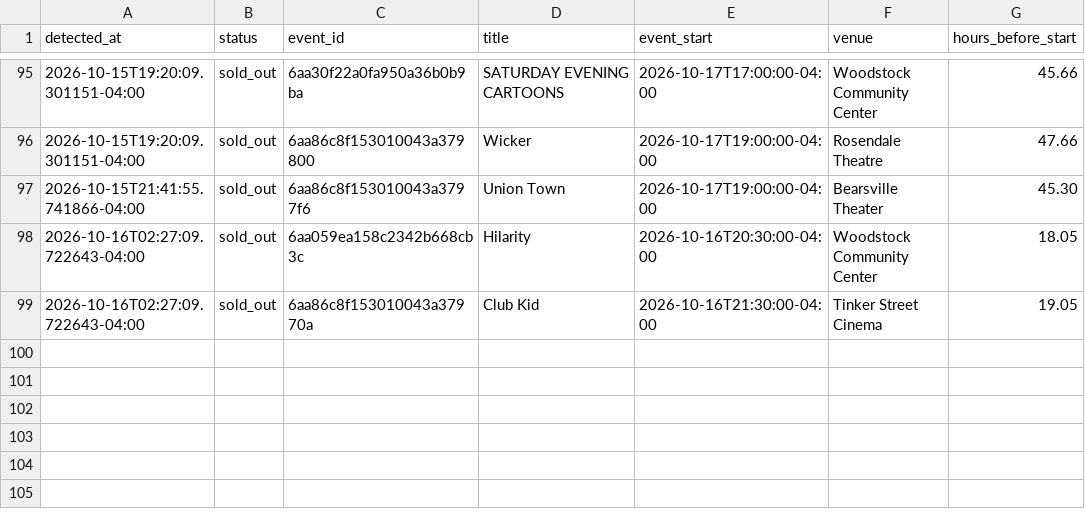
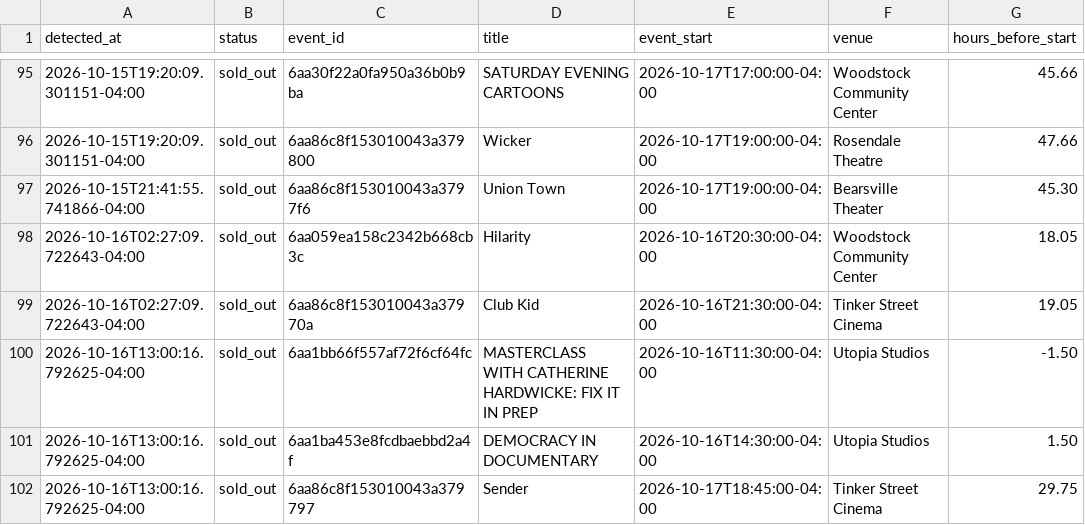
Before and after one commit to themorgantown/woodstock-filmfestival-calendar-generator, a CSV file: sellouts.csv, drawn as a sheet; only a part is shown, gaps mark what is left out.

```diff
--- a/sellouts.csv
+++ b/sellouts.csv
@@ -99 +99,4 @@ detected_at,status,event_id,title,event_start,venue,hours_before_start
 2026-10-16T02:27:09.722643-04:00,sold_out,6aa86c8f153010043a37970a,Club Kid,2026-10-16T21:30:00-04:00,Tinker Street Cinema,19.05
+2026-10-16T13:00:16.792625-04:00,sold_out,6aa1bb66f557af72f6cf64fc,MASTERCLASS WITH CATHERINE HARDWICKE: FIX IT IN PREP,2026-10-16T11:30:00-04:00,Utopia Studios,-1.50
+2026-10-16T13:00:16.792625-04:00,sold_out,6aa1ba453e8fcdbaebbd2a4f,DEMOCRACY IN DOCUMENTARY,2026-10-16T14:30:00-04:00,Utopia Studios,1.50
+2026-10-16T13:00:16.792625-04:00,sold_out,6aa86c8f153010043a379797,Sender,2026-10-17T18:45:00-04:00,Tinker Street Cinema,29.75
```
Also changed, not shown: 2 other files.
